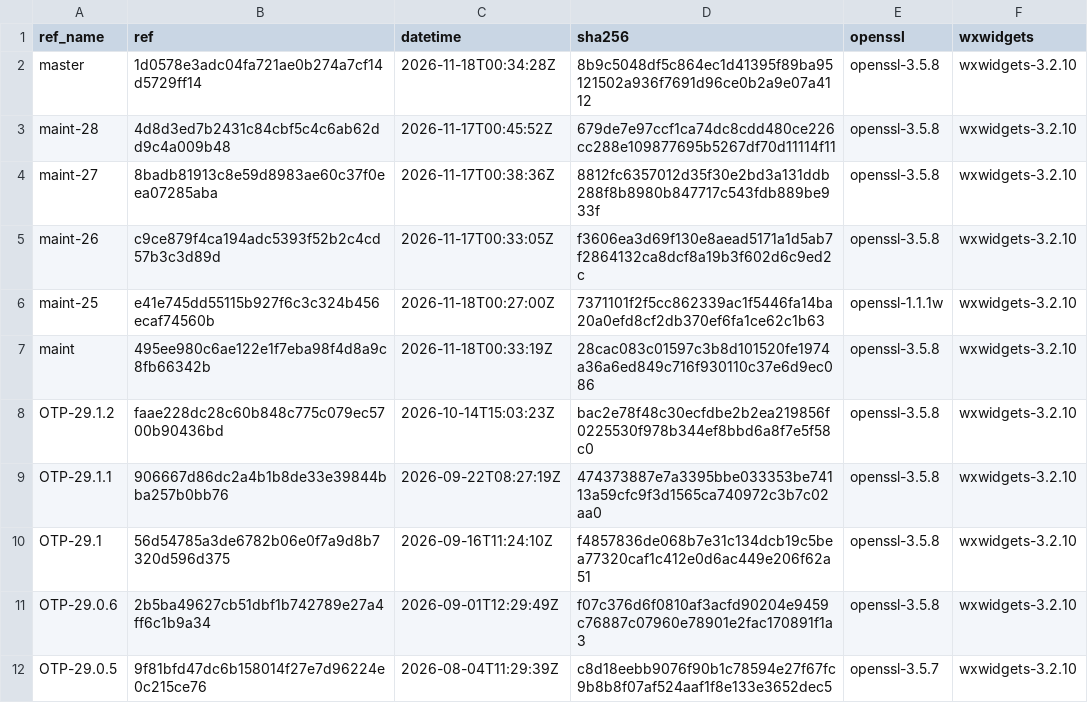
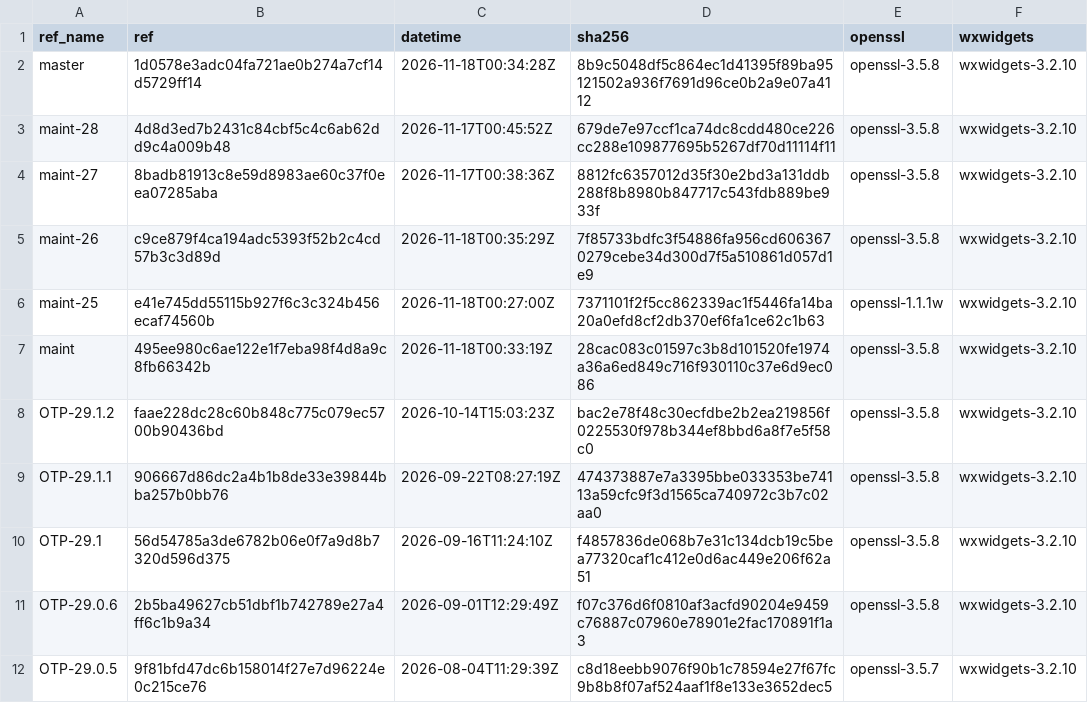
Before and after one commit to erlef/otp_builds, a CSV file: builds/x86_64-apple-darwin.csv, drawn as a sheet; only a part is shown.

```diff
--- a/builds/x86_64-apple-darwin.csv
+++ b/builds/x86_64-apple-darwin.csv
@@ -4,3 +4,3 @@ maint-28,4d8d3ed7b2431c84cbf5c4c6ab62dd9c4a009b48,2026-11-17T00:45:52Z,679de7e97
 maint-27,8badb81913c8e59d8983ae60c37f0eea07285aba,2026-11-17T00:38:36Z,8812fc6357012d35f30e2bd3a131ddb288f8b8980b847717c543fdb889be933f,openssl-3.5.8,wxwidgets-3.2.10
-maint-26,c9ce879f4ca194adc5393f52b2c4cd57b3c3d89d,2026-11-17T00:33:05Z,f3606ea3d69f130e8aead5171a1d5ab7f2864132ca8dcf8a19b3f602d6c9ed2c,openssl-3.5.8,wxwidgets-3.2.10
+maint-26,c9ce879f4ca194adc5393f52b2c4cd57b3c3d89d,2026-11-18T00:35:29Z,7f85733bdfc3f54886fa956cd6063670279cebe34d300d7f5a510861d057d1e9,openssl-3.5.8,wxwidgets-3.2.10
 maint-25,e41e745dd55115b927f6c3c324b456ecaf74560b,2026-11-18T00:27:00Z,7371101f2f5cc862339ac1f5446fa14ba20a0efd8cf2db370ef6fa1ce62c1b63,openssl-1.1.1w,wxwidgets-3.2.10
```
